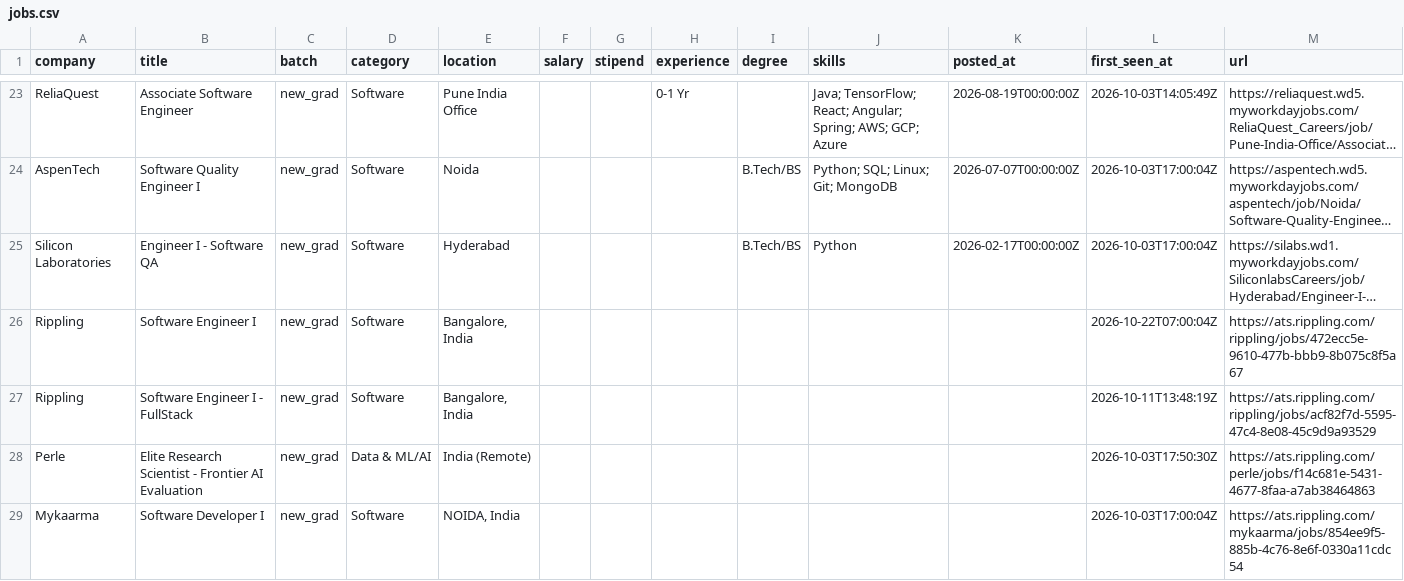
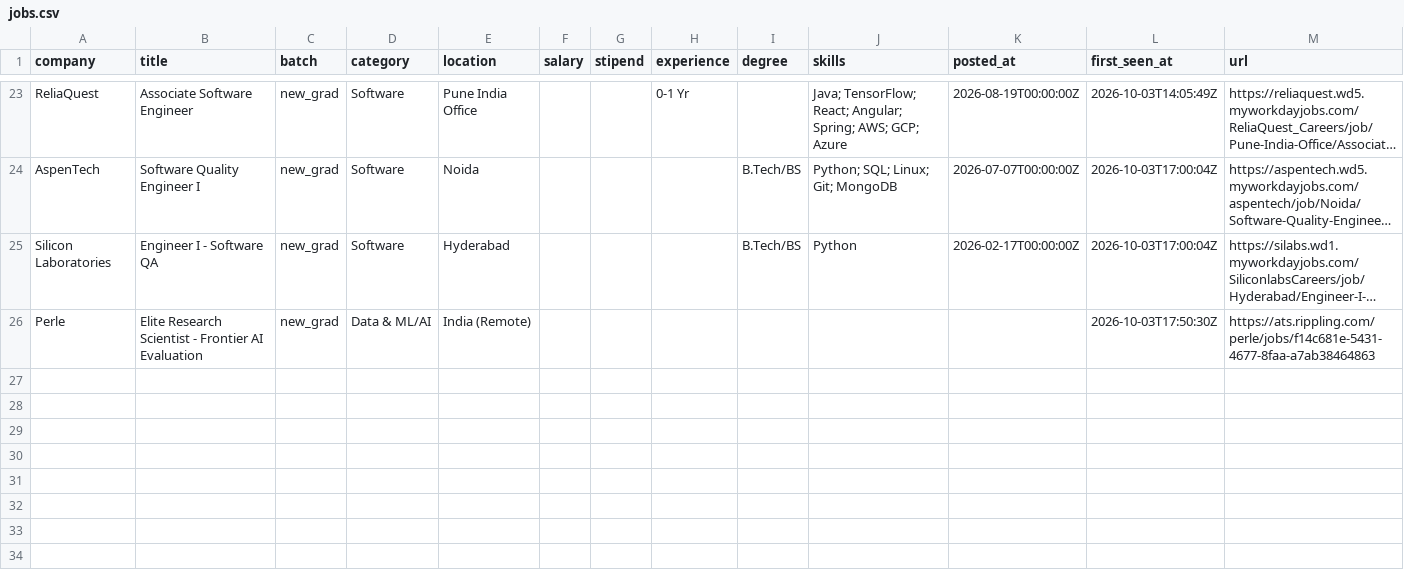
Before and after one commit to Rohan-droid7341/job-for-freshers, a CSV file: data/jobs.csv, drawn as a sheet; only a part is shown, gaps mark what is left out; long unchanged cells end in …; the diff names each change by its address in the sheet, - before the commit and + after, or states it on an @@ line.

```diff
--- a/data/jobs.csv
+++ b/data/jobs.csv
-row 26: Rippling | Software Engineer I | new_grad | Software | Bangalore, India |  |  |  |  |  |  | 2026-10-22T07:00:04Z | https://ats.rippling.com/rippling/jobs/472ecc5e-9610-477b-bbb9-8b075c8f5a67
-row 27: Rippling | Software Engineer I - FullStack | new_grad | Software | Bangalore, India |  |  |  |  |  |  | 2026-10-11T13:48:19Z | https://ats.rippling.com/rippling/jobs/acf82f7d-5595-47c4-8e08-45c9d9a93529
-row 29: Mykaarma | Software Developer I | new_grad | Software | NOIDA, India |  |  |  |  |  |  | 2026-10-03T17:00:04Z | https://ats.rippling.com/mykaarma/jobs/854ee9f5-885b-4c76-8e6f-0330a11cdc54
```
Also changed, not shown: 12 other files.
